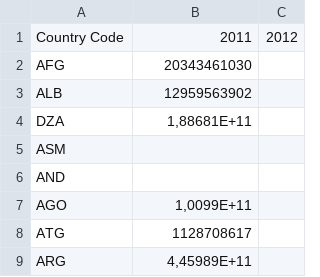
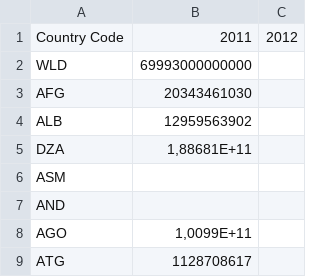
Before and after one commit to Netfilter-Com/PopulationClock, a CSV file: Scripts/data/csv/GDP.csv, drawn as a sheet; only a part is shown; the shorter side is filled out with more unchanged rows.

```diff
--- a/Scripts/data/csv/GDP.csv
+++ b/Scripts/data/csv/GDP.csv
@@ -1,2 +1,3 @@
 Country Code;2011;2012
+WLD;69993000000000;
 AFG;20343461030;
```
Also changed, not shown: Scripts/data/csv/CO2E.KT.csv, Scripts/data/csv/EnergyProductionKT.csv, 10 other files.
